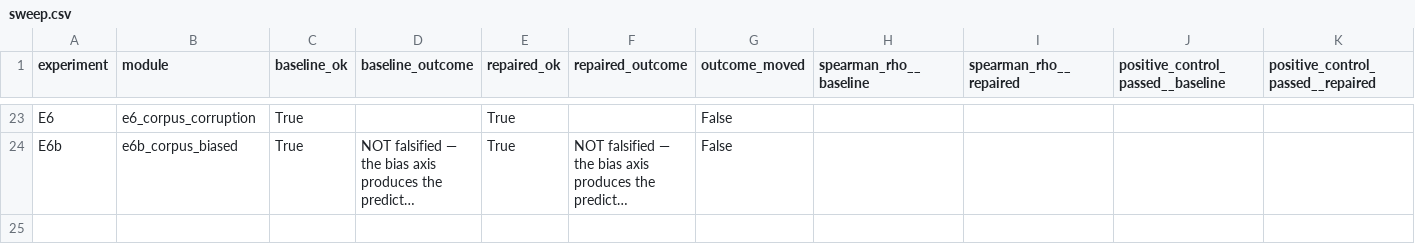
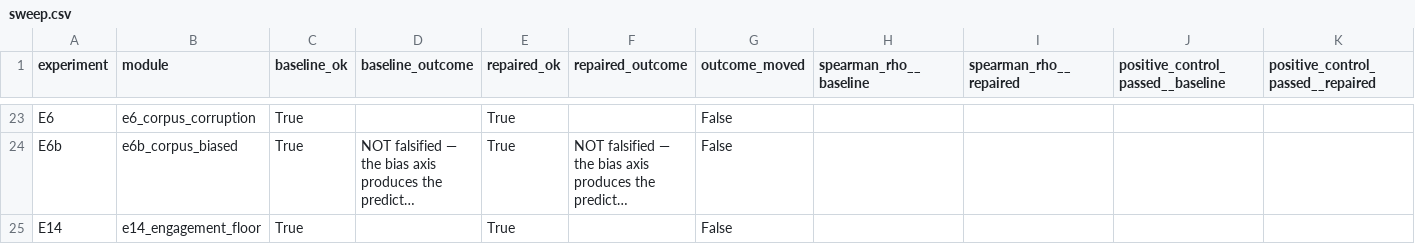
Before and after one commit to EmotiveAutomaton/ghost-scale-sim, a CSV file: results/repair/r12_sweep/sweep.csv, drawn as a sheet; only a part is shown, gaps mark what is left out; long unchanged cells end in …; rows hold the shown columns only; the diff names each change by its address in the sheet, - before the commit and + after, or states it on an @@ line.

```diff
--- a/results/repair/r12_sweep/sweep.csv
+++ b/results/repair/r12_sweep/sweep.csv
+row 25: E14 | e14_engagement_floor | True |  | True |  | False
```
Also changed, not shown: 2 other files.
